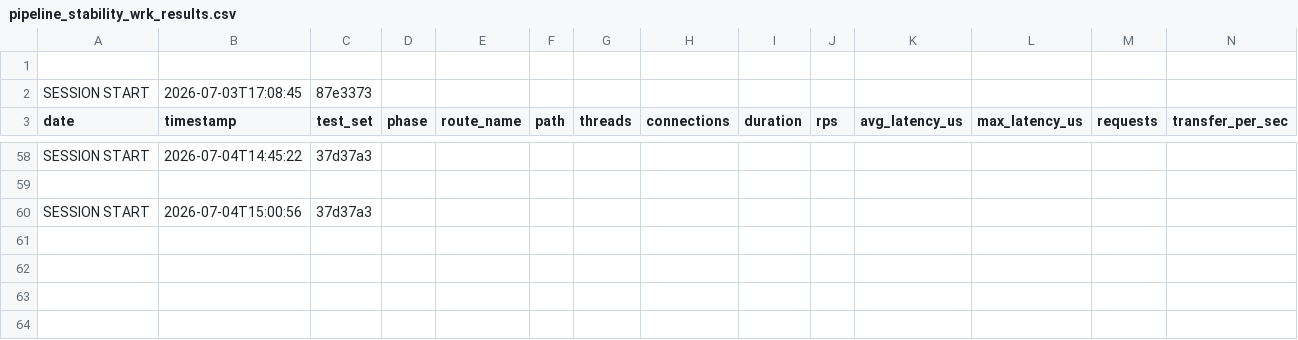
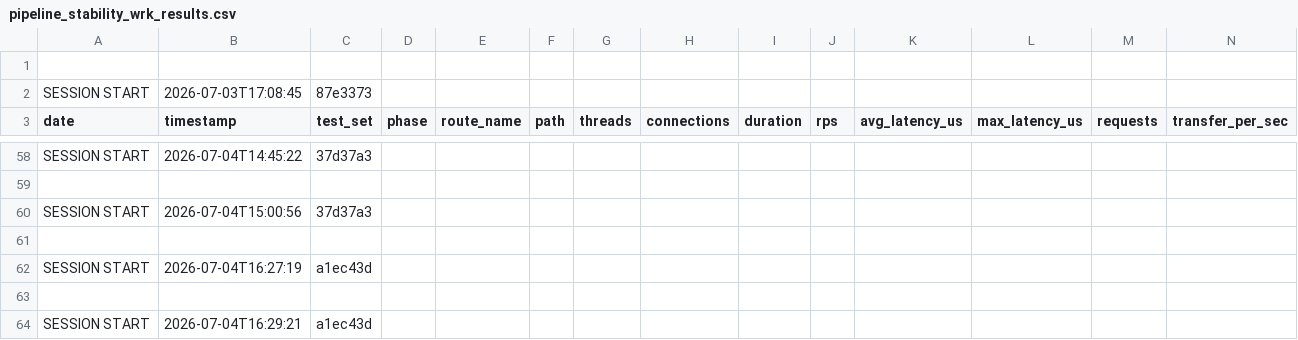
Before and after one commit to machframework/mach, a CSV file: benchmarks/results/pipeline_stability_wrk_results.csv, drawn as a sheet; only a part is shown, gaps mark what is left out; the diff names each change by its address in the sheet, - before the commit and + after, or states it on an @@ line.

```diff
--- a/benchmarks/results/pipeline_stability_wrk_results.csv
+++ b/benchmarks/results/pipeline_stability_wrk_results.csv
+row 61: (empty)
+row 62: SESSION START | 2026-07-04T16:27:19 | a1ec43d
+row 63: (empty)
+row 64: SESSION START | 2026-07-04T16:29:21 | a1ec43d
```
Also changed, not shown: 2 other files.
